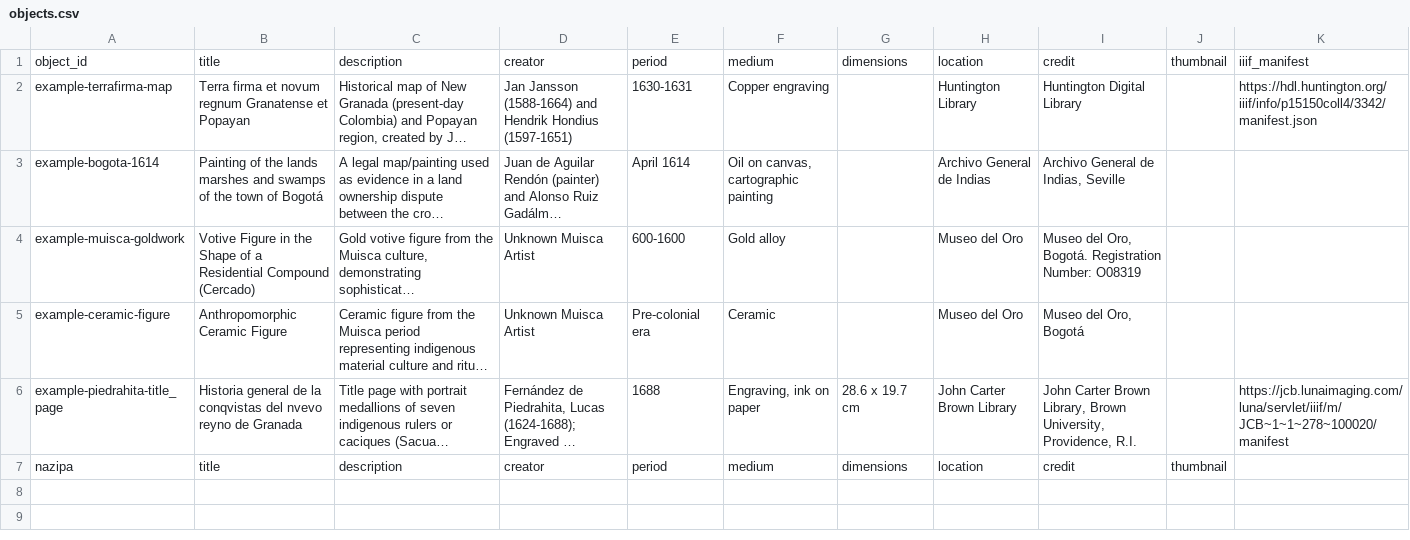
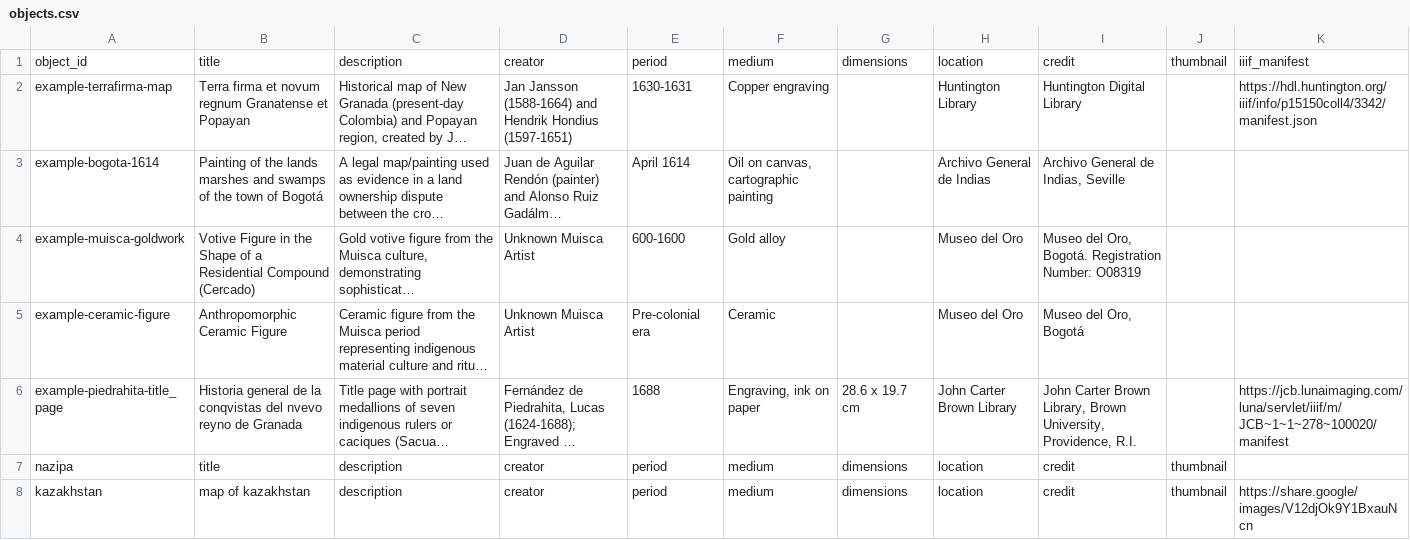
Before and after one commit to happy-ayka/kazakhwomen, a CSV file: components/structures/objects.csv, drawn as a sheet; long unchanged cells end in …; the diff names each change by its address in the sheet, - before the commit and + after, or states it on an @@ line.

Commit message:
Update objects.csv

```diff
--- a/components/structures/objects.csv
+++ b/components/structures/objects.csv
+row 8: kazakhstan | map of kazakhstan | description | creator | period | medium | dimensions | location | credit | thumbnail | https://share.google/images/V12djOk9Y1BxauNcn
```
